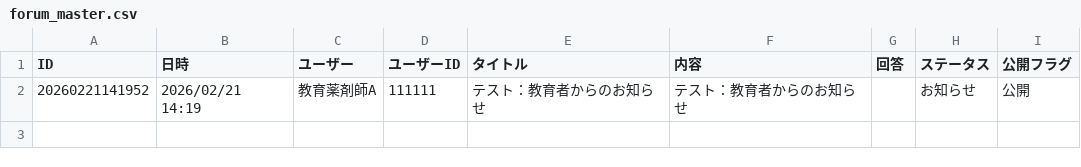
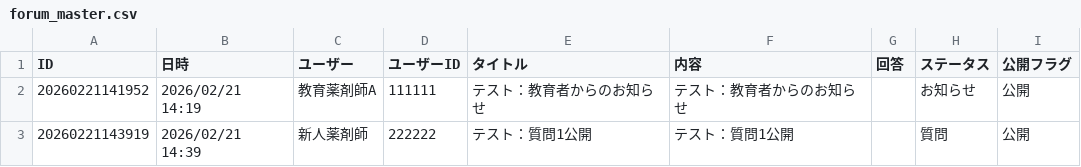
Before and after one commit to kazuitoyakuzai2021/P-Quest, a CSV file: assets/spread_data/forum_master.csv, drawn as a sheet; the diff names each change by its address in the sheet, - before the commit and + after, or states it on an @@ line.

Commit message:
Sync: assets/spread_data/forum_master.csv

```diff
--- a/assets/spread_data/forum_master.csv
+++ b/assets/spread_data/forum_master.csv
+row 3: 20260221143919 | 2026/02/21 14:39 | 新人薬剤師 | 222222 | テスト：質問1公開 | テスト：質問1公開 |  | 質問 | 公開
```
